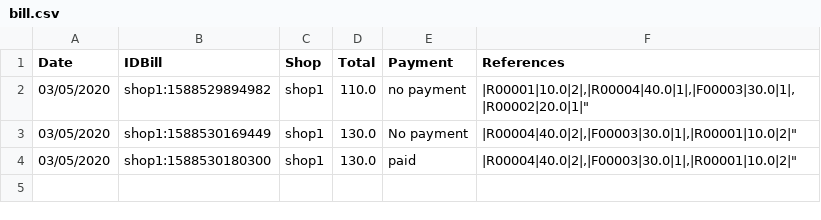
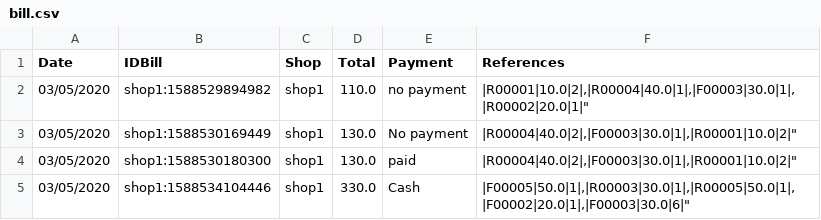
Before and after one commit to mThorlak/Heptathlon, a CSV file: Server/resources/bill.csv, drawn as a sheet; the diff names each change by its address in the sheet, - before the commit and + after, or states it on an @@ line.

```diff
--- a/Server/resources/bill.csv
+++ b/Server/resources/bill.csv
+row 5: 03/05/2020 | shop1:1588534104446 | shop1 | 330.0 | Cash | |F00005|50.0|1|,|R00003|30.0|1|,|R00005|50.0|1|,|F00002|20.0|1|,|F00003|30.0|6|"
```
Also changed, not shown: 2 other files.
